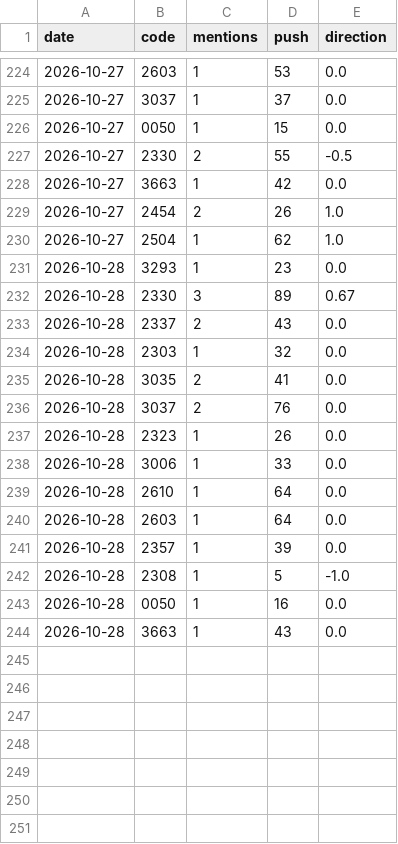
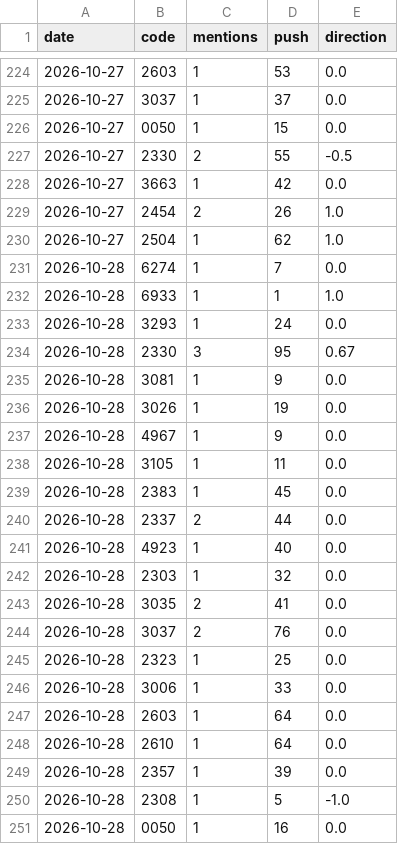
Before and after one commit to ZHANGFU-XIANG/xq, a CSV file: data/forum_log.csv, drawn as a sheet; only a part is shown, gaps mark what is left out; the shorter side is filled out with more unchanged rows.

```diff
--- a/data/forum_log.csv
+++ b/data/forum_log.csv
@@ -230,5 +230,13 @@ date,code,mentions,push,direction
 2026-10-27,2504,1,62,1.0
-2026-10-28,3293,1,23,0.0
-2026-10-28,2330,3,89,0.67
-2026-10-28,2337,2,43,0.0
+2026-10-28,6274,1,7,0.0
+2026-10-28,6933,1,1,1.0
+2026-10-28,3293,1,24,0.0
+2026-10-28,2330,3,95,0.67
+2026-10-28,3081,1,9,0.0
+2026-10-28,3026,1,19,0.0
+2026-10-28,4967,1,9,0.0
+2026-10-28,3105,1,11,0.0
+2026-10-28,2383,1,45,0.0
+2026-10-28,2337,2,44,0.0
+2026-10-28,4923,1,40,0.0
 2026-10-28,2303,1,32,0.0
@@ -236,6 +244,6 @@ date,code,mentions,push,direction
 2026-10-28,3037,2,76,0.0
-2026-10-28,2323,1,26,0.0
+2026-10-28,2323,1,25,0.0
 2026-10-28,3006,1,33,0.0
+2026-10-28,2603,1,64,0.0
 2026-10-28,2610,1,64,0.0
-2026-10-28,2603,1,64,0.0
 2026-10-28,2357,1,39,0.0
```
Also changed, not shown: 16 other files.
